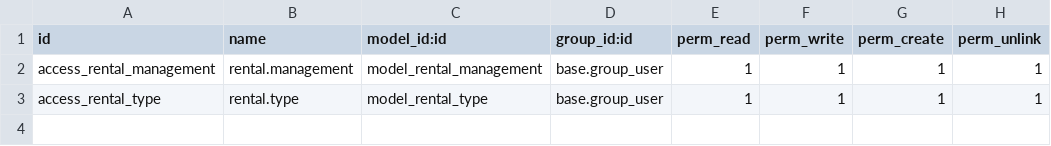
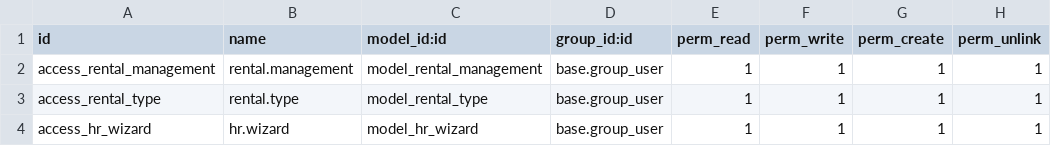
Before and after one commit to kavish-ict/python_git, a CSV file: projects/rental_management/security/ir.model.access.csv, drawn as a sheet.

Commit message:
[IMP]add wizard in employees,added menu in employees

```diff
--- a/projects/rental_management/security/ir.model.access.csv
+++ b/projects/rental_management/security/ir.model.access.csv
@@ -3 +3,2 @@ access_rental_management,rental.management,model_rental_management,base.group_us
 access_rental_type,rental.type,model_rental_type,base.group_user,1,1,1,1
+access_hr_wizard,hr.wizard,model_hr_wizard,base.group_user,1,1,1,1
```
Also changed, not shown: 57 other files.
